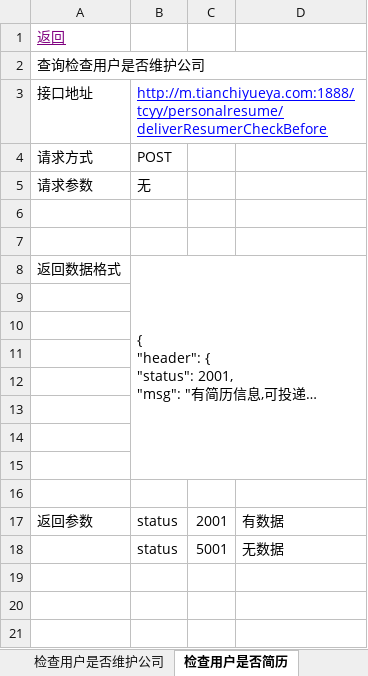
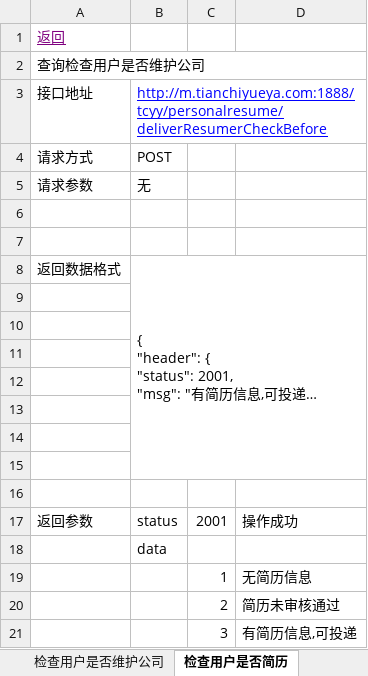
Before and after one commit to Finey888/tcyy.bate, an Excel workbook: 2019-06-16.xlsx, sheet 检查用户是否简历, drawn as a sheet; long unchanged cells end in …; values as stored, in another font and other column widths than the file's, no borders; removed rows and columns are numbered as before the commit, all else as after; the diff names each change by its address in the sheet, - before the commit and + after, or states it on an @@ line.

```diff
--- a/2019-06-16.xlsx (sheet 检查用户是否简历)
+++ b/2019-06-16.xlsx (sheet 检查用户是否简历)
-D17: 有数据
+D17: 操作成功
-row 18:  | status | 5001 | 无数据
+row 18:  | data
+row 19:  |  | 1 | 无简历信息
+row 20:  |  | 2 | 简历未审核通过
+row 21:  |  | 3 | 有简历信息,可投递
```
Also changed, not shown: sheet 目录, sheet 教育经历删除, sheet 个人简历新增-更新维护, sheet 公司-查询投递职位简历列表, other sheet tabs, 4 other files.
